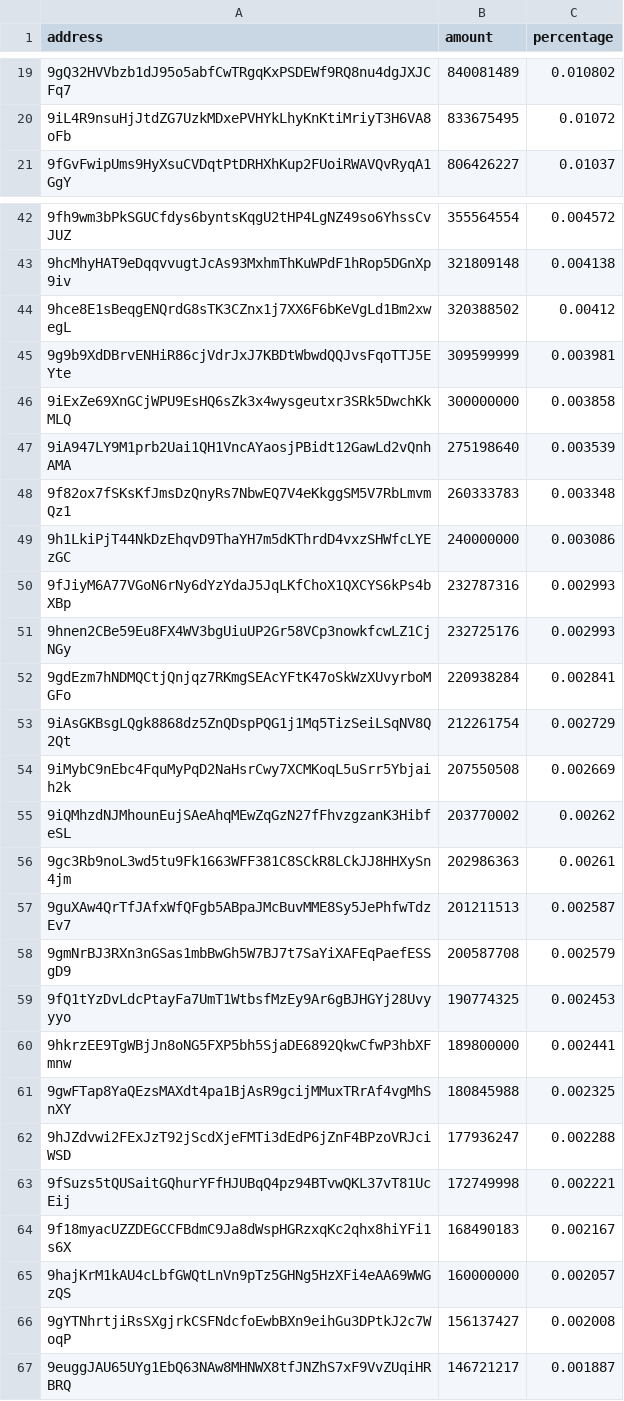
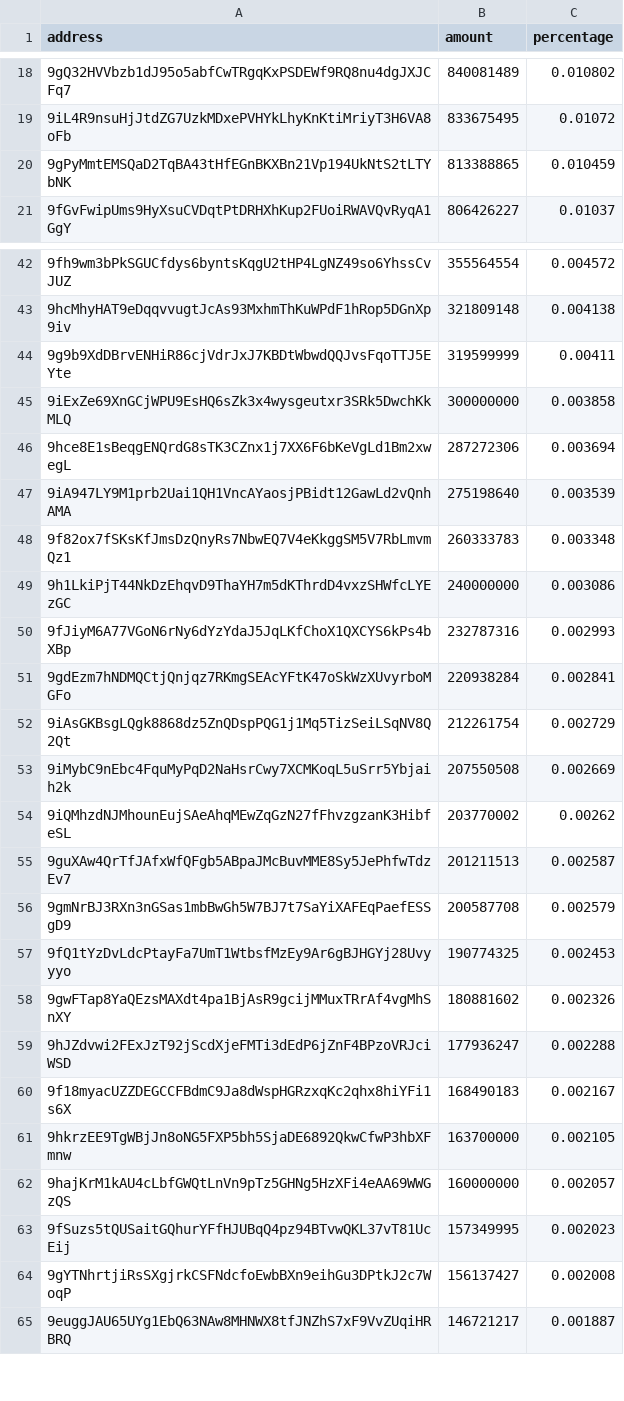
Before and after one commit to babygrenade/ergo-tokenautics, a CSV file: data/$bass.csv, drawn as a sheet; only a part is shown, gaps mark what is left out; removed rows and columns are numbered as before the commit, all else as after; the diff covers the shown part only; the diff names each change by its address in the sheet, - before the commit and + after, or states it on an @@ line.

```diff
--- a/data/$bass.csv
+++ b/data/$bass.csv
+row 20: 9gPyMmtEMSQaD2TqBA43tHfEGnBKXBn21Vp194UkNtS2tLTYbNK | 813388865 | 0.010459
-row 44: 9hce8E1sBeqgENQrdG8sTK3CZnx1j7XX6F6bKeVgLd1Bm2xwegL | 320388502 | 0.00412
-B44 (amount): 309599999
+B44 (amount): 319599999
-C44 (percentage): 0.003981
+C44 (percentage): 0.00411
+row 46: 9hce8E1sBeqgENQrdG8sTK3CZnx1j7XX6F6bKeVgLd1Bm2xwegL | 287272306 | 0.003694
-row 51: 9hnen2CBe59Eu8FX4WV3bgUiuUP2Gr58VCp3nowkfcwLZ1CjNGy | 232725176 | 0.002993
-row 56: 9gc3Rb9noL3wd5tu9Fk1663WFF381C8SCkR8LCkJJ8HHXySn4jm | 202986363 | 0.00261
-row 60: 9hkrzEE9TgWBjJn8oNG5FXP5bh5SjaDE6892QkwCfwP3hbXFmnw | 189800000 | 0.002441
-B58 (amount): 180845988
+B58 (amount): 180881602
-C58 (percentage): 0.002325
+C58 (percentage): 0.002326
-row 63: 9fSuzs5tQUSaitGQhurYFfHJUBqQ4pz94BTvwQKL37vT81UcEij | 172749998 | 0.002221
+row 61: 9hkrzEE9TgWBjJn8oNG5FXP5bh5SjaDE6892QkwCfwP3hbXFmnw | 163700000 | 0.002105
+row 63: 9fSuzs5tQUSaitGQhurYFfHJUBqQ4pz94BTvwQKL37vT81UcEij | 157349995 | 0.002023
```
Also changed, not shown: 4 added rows, 6 removed rows, 11 moved rows and 9 edited cells elsewhere in this file, data/AHT.csv, data/CYPX.csv, 11 other files.
